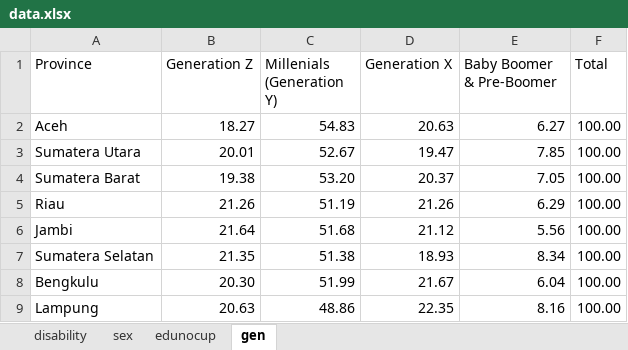
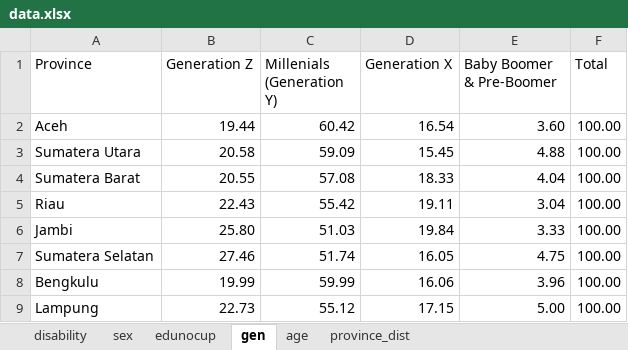
Before and after one commit to wahyurp/stem-dashboard-indonesia2024, an Excel workbook: data.xlsx, sheet gen, drawn as a sheet; only a part is shown; values as stored, in another font and other column widths than the file's, no borders; the diff covers the shown part only; the diff names each change by its address in the sheet, - before the commit and + after, or states it on an @@ line.

```diff
--- a/data.xlsx (sheet gen)
+++ b/data.xlsx (sheet gen)
+sheet tab: age
+sheet tab: province_dist
-B2 (Generation Z): 18.27
+B2 (Generation Z): 19.44
-C2 (Millenials (Generation Y)): 54.83
+C2 (Millenials (Generation Y)): 60.42
-D2 (Generation X): 20.63
+D2 (Generation X): 16.54
-E2 (Baby Boomer & Pre-Boomer): 6.27
+E2 (Baby Boomer & Pre-Boomer): 3.60
-B3 (Generation Z): 20.01
+B3 (Generation Z): 20.58
-C3 (Millenials (Generation Y)): 52.67
+C3 (Millenials (Generation Y)): 59.09
-D3 (Generation X): 19.47
+D3 (Generation X): 15.45
-E3 (Baby Boomer & Pre-Boomer): 7.85
+E3 (Baby Boomer & Pre-Boomer): 4.88
-B4 (Generation Z): 19.38
+B4 (Generation Z): 20.55
-C4 (Millenials (Generation Y)): 53.20
+C4 (Millenials (Generation Y)): 57.08
-D4 (Generation X): 20.37
+D4 (Generation X): 18.33
-E4 (Baby Boomer & Pre-Boomer): 7.05
+E4 (Baby Boomer & Pre-Boomer): 4.04
-B5 (Generation Z): 21.26
+B5 (Generation Z): 22.43
-C5 (Millenials (Generation Y)): 51.19
+C5 (Millenials (Generation Y)): 55.42
-D5 (Generation X): 21.26
+D5 (Generation X): 19.11
-E5 (Baby Boomer & Pre-Boomer): 6.29
+E5 (Baby Boomer & Pre-Boomer): 3.04
-B6 (Generation Z): 21.64
+B6 (Generation Z): 25.80
-C6 (Millenials (Generation Y)): 51.68
+C6 (Millenials (Generation Y)): 51.03
-D6 (Generation X): 21.12
+D6 (Generation X): 19.84
-E6 (Baby Boomer & Pre-Boomer): 5.56
+E6 (Baby Boomer & Pre-Boomer): 3.33
-B7 (Generation Z): 21.35
+B7 (Generation Z): 27.46
-C7 (Millenials (Generation Y)): 51.38
+C7 (Millenials (Generation Y)): 51.74
-D7 (Generation X): 18.93
+D7 (Generation X): 16.05
-E7 (Baby Boomer & Pre-Boomer): 8.34
+E7 (Baby Boomer & Pre-Boomer): 4.75
-B8 (Generation Z): 20.30
+B8 (Generation Z): 19.99
-C8 (Millenials (Generation Y)): 51.99
+C8 (Millenials (Generation Y)): 59.99
-D8 (Generation X): 21.67
+D8 (Generation X): 16.06
-E8 (Baby Boomer & Pre-Boomer): 6.04
+E8 (Baby Boomer & Pre-Boomer): 3.96
-B9 (Generation Z): 20.63
+B9 (Generation Z): 22.73
-C9 (Millenials (Generation Y)): 48.86
+C9 (Millenials (Generation Y)): 55.12
-D9 (Generation X): 22.35
+D9 (Generation X): 17.15
-E9 (Baby Boomer & Pre-Boomer): 8.16
+E9 (Baby Boomer & Pre-Boomer): 5.00
```
Also changed, not shown: 108 edited cells elsewhere in this sheet, sheet edunocup, sheet disability.
